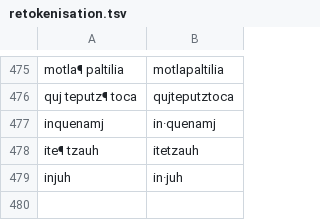
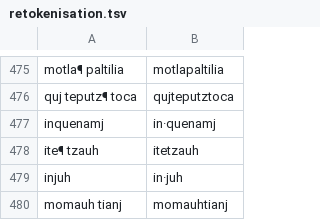
Before and after one commit to ftyers/UD_Classical_Nahuatl-FloCo, a TSV file: scripts/retokenisation.tsv, drawn as a sheet; only a part is shown, gaps mark what is left out; the diff names each change by its address in the sheet, - before the commit and + after, or states it on an @@ line.

```diff
--- a/scripts/retokenisation.tsv
+++ b/scripts/retokenisation.tsv
+row 480: momauh tianj | momauhtianj
```
Also changed, not shown: scripts/lexicon.tsv, scripts/normalisation.tsv.
